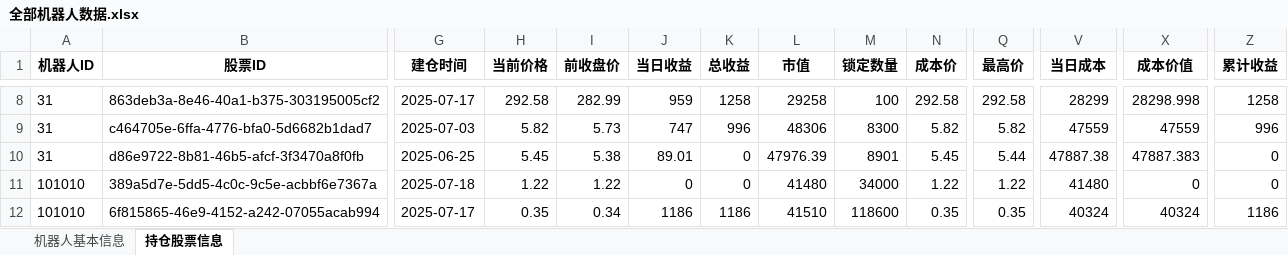
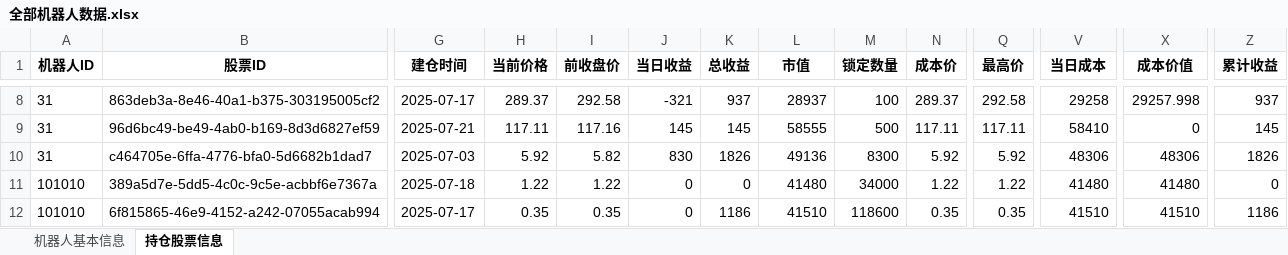
Before and after one commit to githubxander1/Investment, an Excel workbook: Investment/THS/大决策app/玩股成金/全部机器人数据.xlsx, sheet 持仓股票信息, drawn as a sheet; only a part is shown, gaps mark what is left out; values as stored, in another font and other column widths than the file's, no borders; removed rows and columns are numbered as before the commit, all else as after; rows hold the shown columns only; the diff covers the shown part only; the diff names each change by its address in the sheet, - before the commit and + after, or states it on an @@ line.

```diff
--- a/Investment/THS/大决策app/玩股成金/全部机器人数据.xlsx (sheet 持仓股票信息)
+++ b/Investment/THS/大决策app/玩股成金/全部机器人数据.xlsx (sheet 持仓股票信息)
-H8 (当前价格): 292.58
+H8 (当前价格): 289.37
-I8 (前收盘价): 282.99
+I8 (前收盘价): 292.58
-J8 (当日收益): 959
+J8 (当日收益): -321
-K8 (总收益): 1258
+K8 (总收益): 937
-L8 (市值): 29258
+L8 (市值): 28937
-N8 (成本价): 292.58
+N8 (成本价): 289.37
-V8 (当日成本): 28299
+V8 (当日成本): 29258
-X8 (成本价值): 28298.998
+X8 (成本价值): 29257.998
-Z8 (累计收益): 1258
+Z8 (累计收益): 937
+row 9: 31 | 96d6bc49-be49-4ab0-b169-8d3d6827ef59 | 2025-07-21 | 117.11 | 117.16 | 145 | 145 | 58555 | 500 | 117.11 | 117.11 | 58410 | 0 | 145
-H10 (当前价格): 5.82
+H10 (当前价格): 5.92
-I10 (前收盘价): 5.73
+I10 (前收盘价): 5.82
-J10 (当日收益): 747
+J10 (当日收益): 830
-K10 (总收益): 996
+K10 (总收益): 1826
-L10 (市值): 48306
+L10 (市值): 49136
-N10 (成本价): 5.82
+N10 (成本价): 5.92
-Q10 (最高价): 5.82
+Q10 (最高价): 5.92
-V10 (当日成本): 47559
+V10 (当日成本): 48306
-X10 (成本价值): 47559
+X10 (成本价值): 48306
-Z10 (累计收益): 996
+Z10 (累计收益): 1826
-row 10: 31 | d86e9722-8b81-46b5-afcf-3f3470a8f0fb | 2025-06-25 | 5.45 | 5.38 | 89.01 | 0 | 47976.39 | 8901 | 5.45 | 5.44 | 47887.38 | 47887.383 | 0
-X11 (成本价值): 0
+X11 (成本价值): 41480
-I12 (前收盘价): 0.34
+I12 (前收盘价): 0.35
-J12 (当日收益): 1186
+J12 (当日收益): 0
-V12 (当日成本): 40324
+V12 (当日成本): 41510
-X12 (成本价值): 40324
+X12 (成本价值): 41510
```
Also changed, not shown: 1 added row, 1 removed row and 90 edited cells elsewhere in this sheet, sheet 机器人基本信息, Investment/THS/大决策app/玩股成金/成交明细数据.xlsx, 4 other files.
